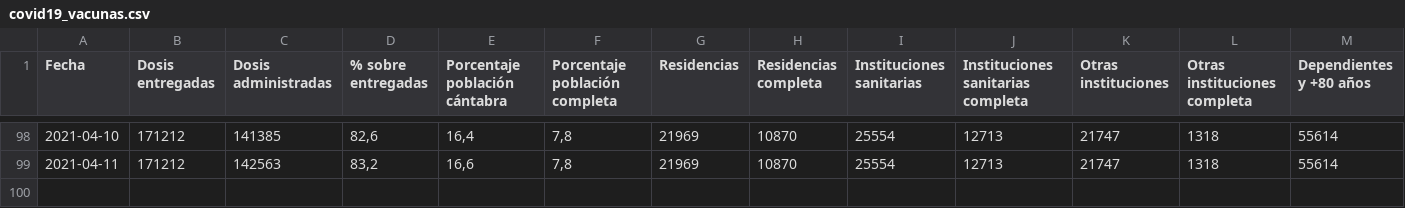
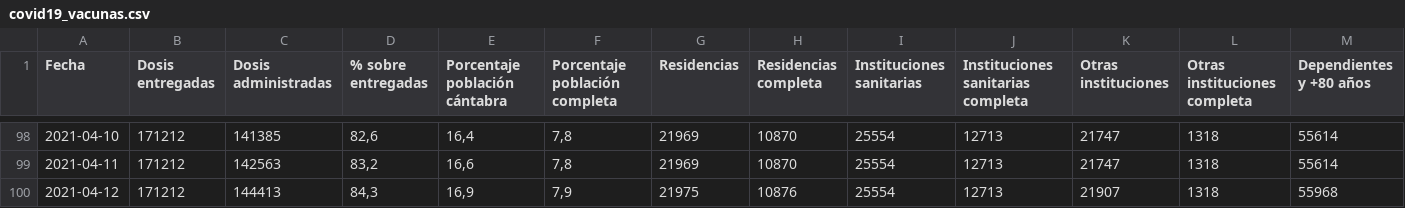
Before and after one commit to okaberocks/covid19-cantabria, a CSV file: data/input/covid19_vacunas.csv, drawn as a sheet; only a part is shown, gaps mark what is left out; rows hold the shown columns only; the diff names each change by its address in the sheet, - before the commit and + after, or states it on an @@ line.

```diff
--- a/data/input/covid19_vacunas.csv
+++ b/data/input/covid19_vacunas.csv
+row 100: 2021-04-12 | 171212 | 144413 | 84,3 | 16,9 | 7,9 | 21975 | 10876 | 25554 | 12713 | 21907 | 1318 | 55968
```
Also changed, not shown: incidence_all.csv, 6 other files.
